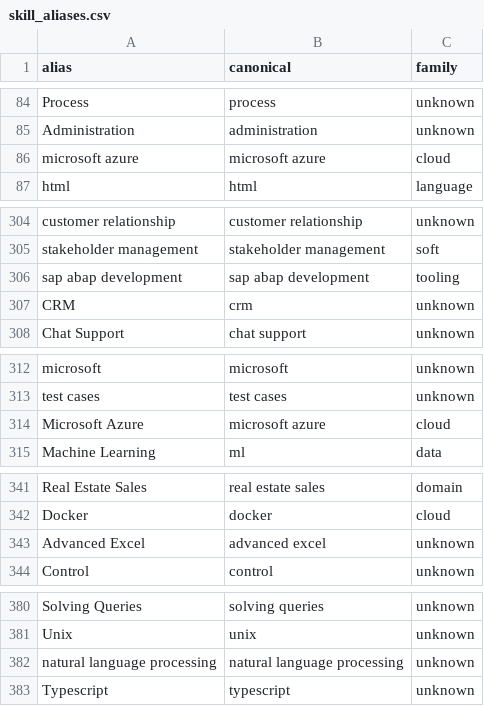
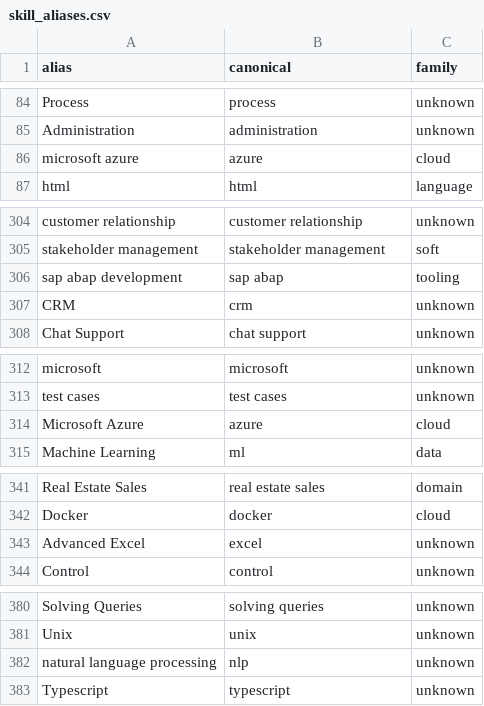
Before and after one commit to AtulACleaver/SkillGraph, a CSV file: taxonomy/skill_aliases.csv, drawn as a sheet; only a part is shown, gaps mark what is left out; the diff covers the shown part only.

```diff
--- a/taxonomy/skill_aliases.csv
+++ b/taxonomy/skill_aliases.csv
@@ -85,3 +85,3 @@ Process,process,unknown
 Administration,administration,unknown
-microsoft azure,microsoft azure,cloud
+microsoft azure,azure,cloud
 html,html,language
@@ -305,3 +305,3 @@ customer relationship,customer relationship,unknown
 stakeholder management,stakeholder management,soft
-sap abap development,sap abap development,tooling
+sap abap development,sap abap,tooling
 CRM,crm,unknown
@@ -313,3 +313,3 @@ microsoft,microsoft,unknown
 test cases,test cases,unknown
-Microsoft Azure,microsoft azure,cloud
+Microsoft Azure,azure,cloud
 Machine Learning,ml,data
@@ -342,3 +342,3 @@ Real Estate Sales,real estate sales,domain
 Docker,docker,cloud
-Advanced Excel,advanced excel,unknown
+Advanced Excel,excel,unknown
 Control,control,unknown
@@ -381,3 +381,3 @@ Solving Queries,solving queries,unknown
 Unix,unix,unknown
-natural language processing,natural language processing,unknown
+natural language processing,nlp,unknown
 Typescript,typescript,unknown
```
Also changed, not shown: 34 added rows, 1 removed row and 10 edited cells elsewhere in this file, 22 other files.
